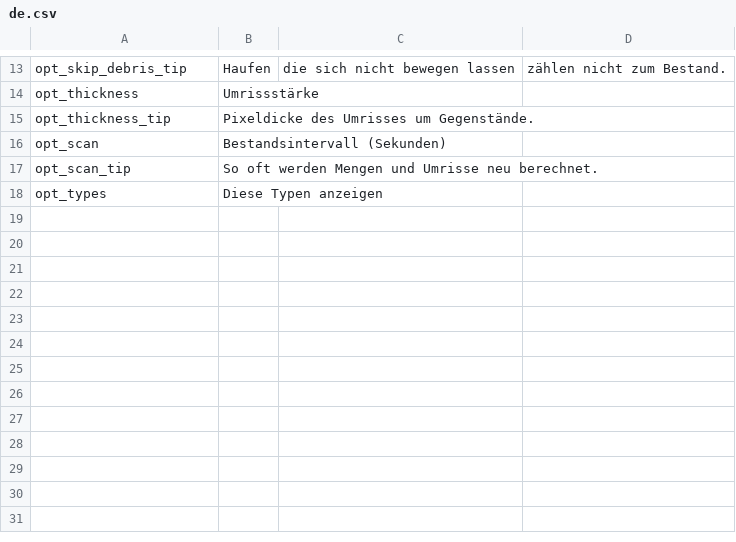
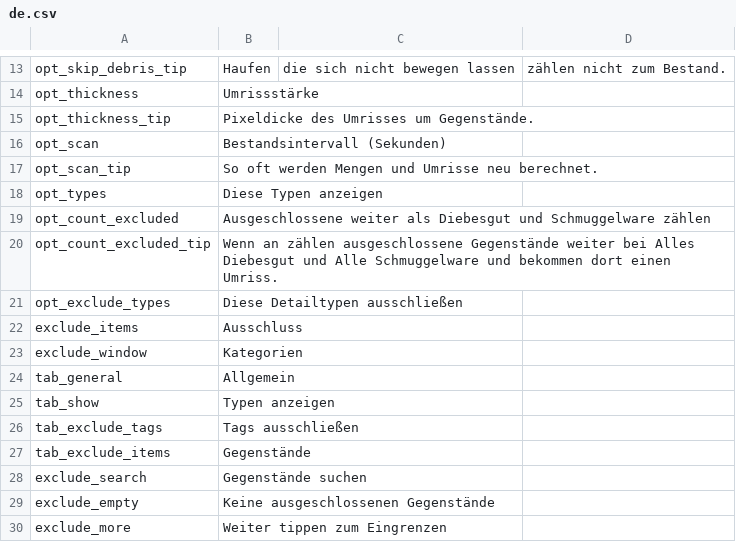
Before and after one commit to CryUshio/ShouldIRestock, a CSV file: ShouldIRestock/Localization/de.csv, drawn as a sheet; only a part is shown, gaps mark what is left out; the diff names each change by its address in the sheet, - before the commit and + after, or states it on an @@ line.

```diff
--- a/ShouldIRestock/Localization/de.csv
+++ b/ShouldIRestock/Localization/de.csv
+row 19: opt_count_excluded | Ausgeschlossene weiter als Diebesgut und Schmuggelware zählen
+row 20: opt_count_excluded_tip | Wenn an zählen ausgeschlossene Gegenstände weiter bei Alles Diebesgut und Alle Schmuggelware und bekommen dort einen Umriss.
+row 21: opt_exclude_types | Diese Detailtypen ausschließen
+row 22: exclude_items | Ausschluss
+row 23: exclude_window | Kategorien
+row 24: tab_general | Allgemein
+row 25: tab_show | Typen anzeigen
+row 26: tab_exclude_tags | Tags ausschließen
+row 27: tab_exclude_items | Gegenstände
+row 28: exclude_search | Gegenstände suchen
+row 29: exclude_empty | Keine ausgeschlossenen Gegenstände
+row 30: exclude_more | Weiter tippen zum Eingrenzen
```
Also changed, not shown: ShouldIRestock/Localization/fr.csv, ShouldIRestock/Localization/it.csv, 24 other files.
